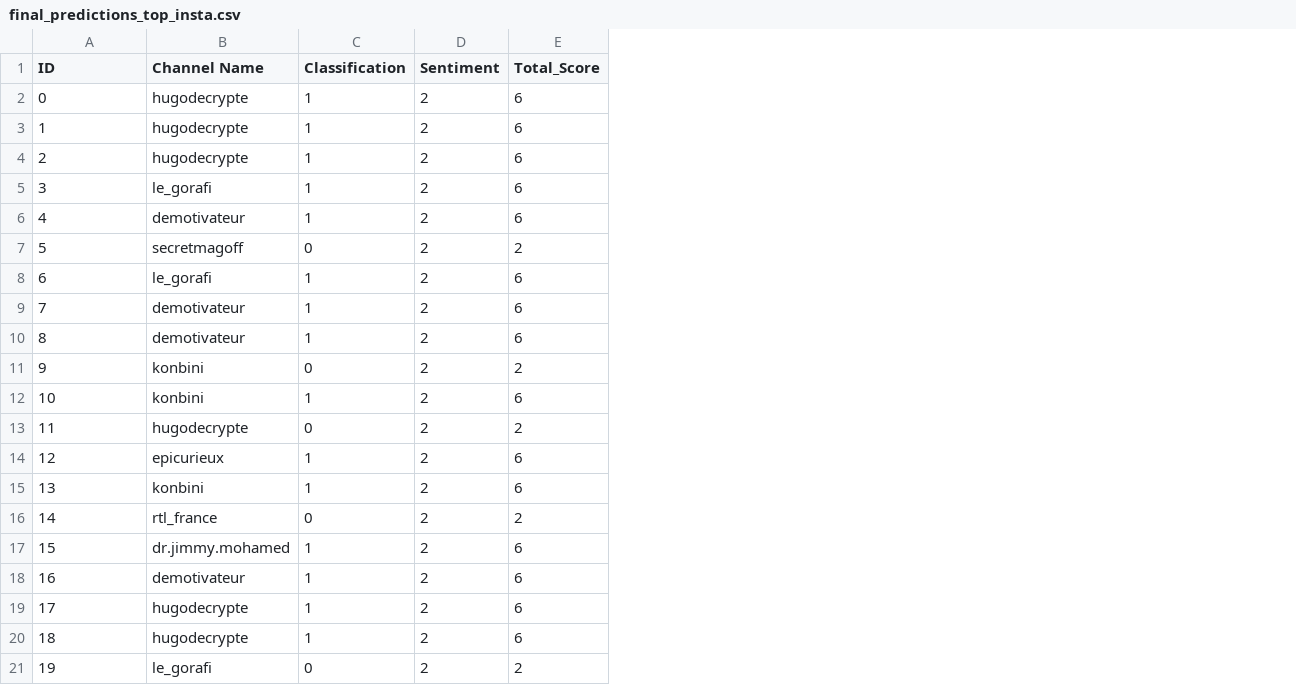
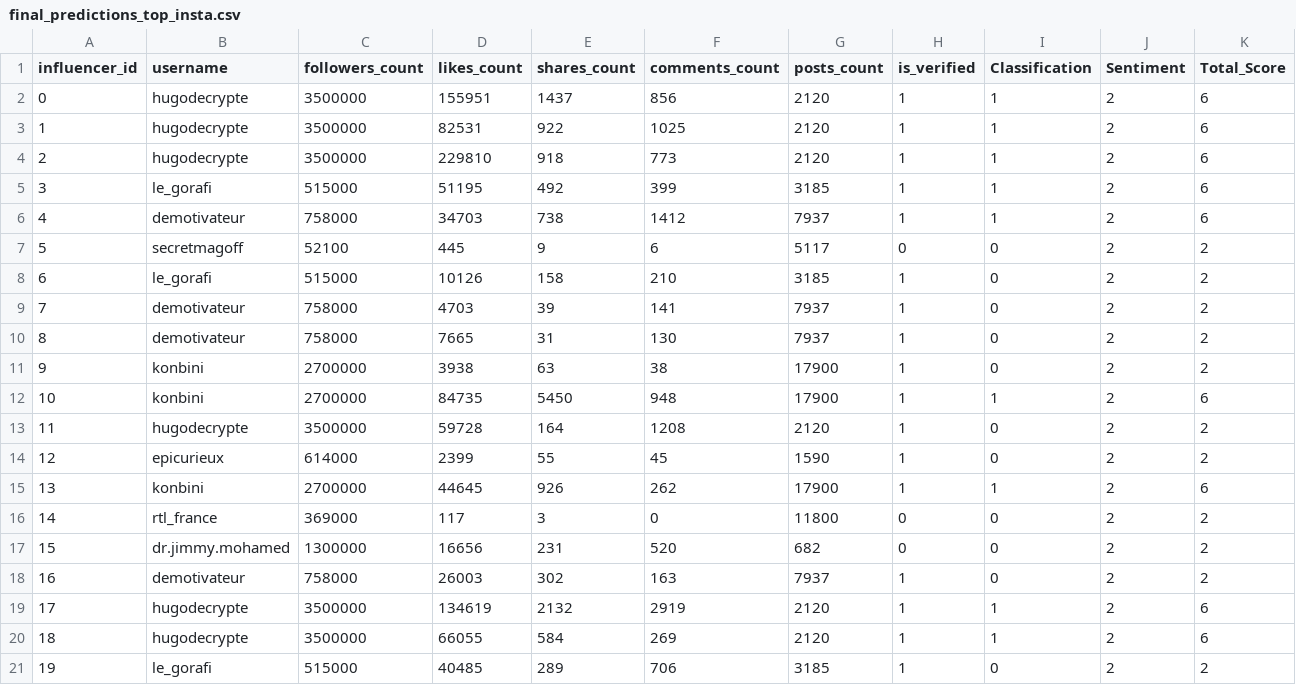
Before and after one commit to Noemiekt/fake_news, a CSV file: classif/final_predictions_top_insta.csv, drawn as a sheet; addresses are those after the commit; the diff names each change by its address in the sheet, - before the commit and + after, or states it on an @@ line.

Commit message:
cration of json with real data

```diff
--- a/classif/final_predictions_top_insta.csv
+++ b/classif/final_predictions_top_insta.csv
+column C (followers_count), rows 2-21: 3500000 | 3500000 | 3500000 | 515000 | 758000 | 52100 | 515000 | 758000 | 758000 | 2700000 | 2700000 | 3500000 | 614000 | 2700000 | 369000 | 1300000 | 758000 | 3500000 | 3500000 | 515000
+column D (likes_count), rows 2-21: 155951 | 82531 | 229810 | 51195 | 34703 | 445 | 10126 | 4703 | 7665 | 3938 | 84735 | 59728 | 2399 | 44645 | 117 | 16656 | 26003 | 134619 | 66055 | 40485
+column E (shares_count), rows 2-21: 1437 | 922 | 918 | 492 | 738 | 9 | 158 | 39 | 31 | 63 | 5450 | 164 | 55 | 926 | 3 | 231 | 302 | 2132 | 584 | 289
+column F (comments_count), rows 2-21: 856 | 1025 | 773 | 399 | 1412 | 6 | 210 | 141 | 130 | 38 | 948 | 1208 | 45 | 262 | 0 | 520 | 163 | 2919 | 269 | 706
+column G (posts_count), rows 2-21: 2120 | 2120 | 2120 | 3185 | 7937 | 5117 | 3185 | 7937 | 7937 | 17900 | 17900 | 2120 | 1590 | 17900 | 11800 | 682 | 7937 | 2120 | 2120 | 3185
+column H (is_verified), rows 2-21: 1 | 1 | 1 | 1 | 1 | 0 | 1 | 1 | 1 | 1 | 1 | 1 | 1 | 1 | 0 | 0 | 1 | 1 | 1 | 1
-A1: ID
+A1: influencer_id
-B1: Channel Name
+B1: username
-I8:I10 (Classification): 1
+I8:I10 (Classification): 0
-K8:K10 (Total_Score): 6
+K8:K10 (Total_Score): 2
-I14 (Classification): 1
+I14 (Classification): 0
-K14 (Total_Score): 6
+K14 (Total_Score): 2
-I17:I18 (Classification): 1
+I17:I18 (Classification): 0
-K17:K18 (Total_Score): 6
+K17:K18 (Total_Score): 2
```
Also changed, not shown: classif/health_datatest.csv, classif/test_health_datatest.csv, 17 other files.
